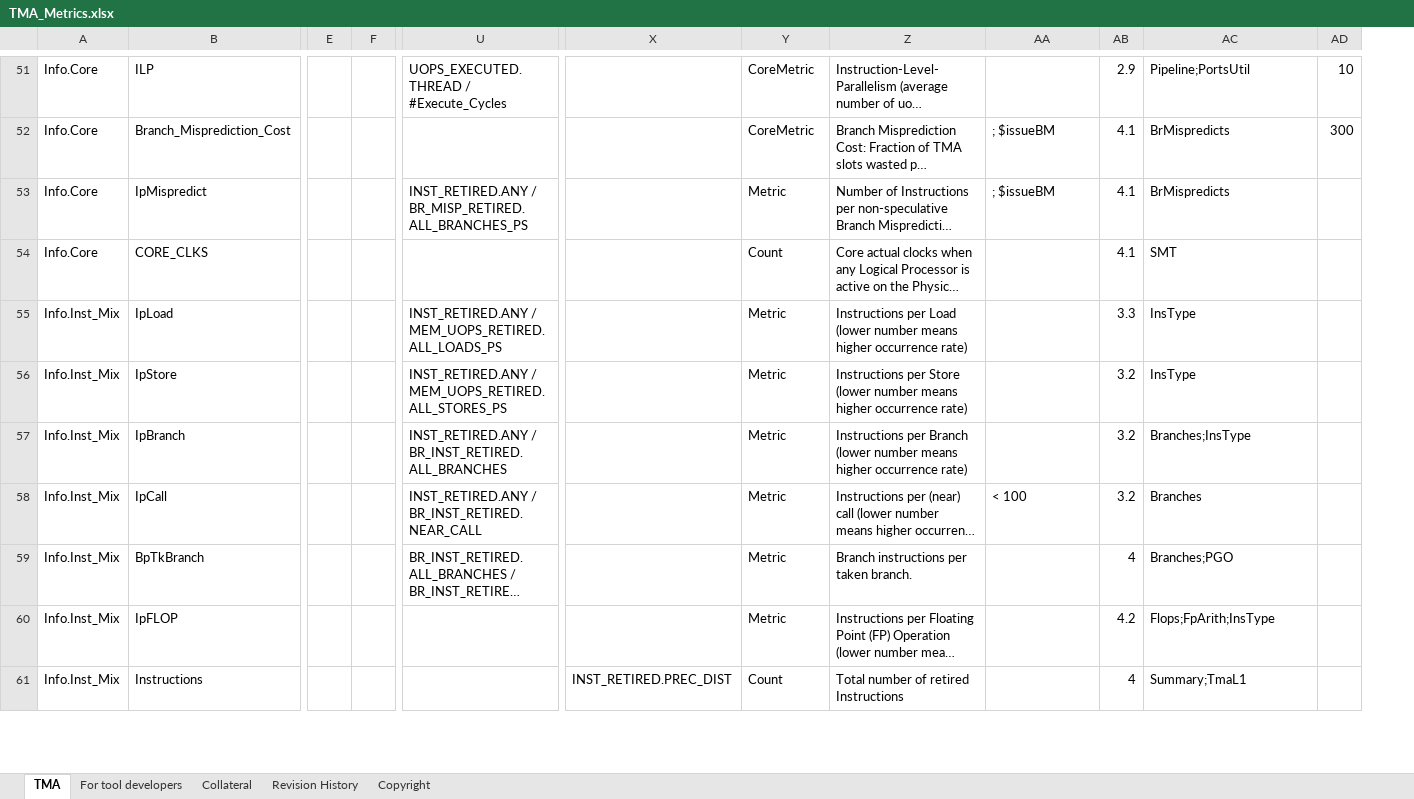
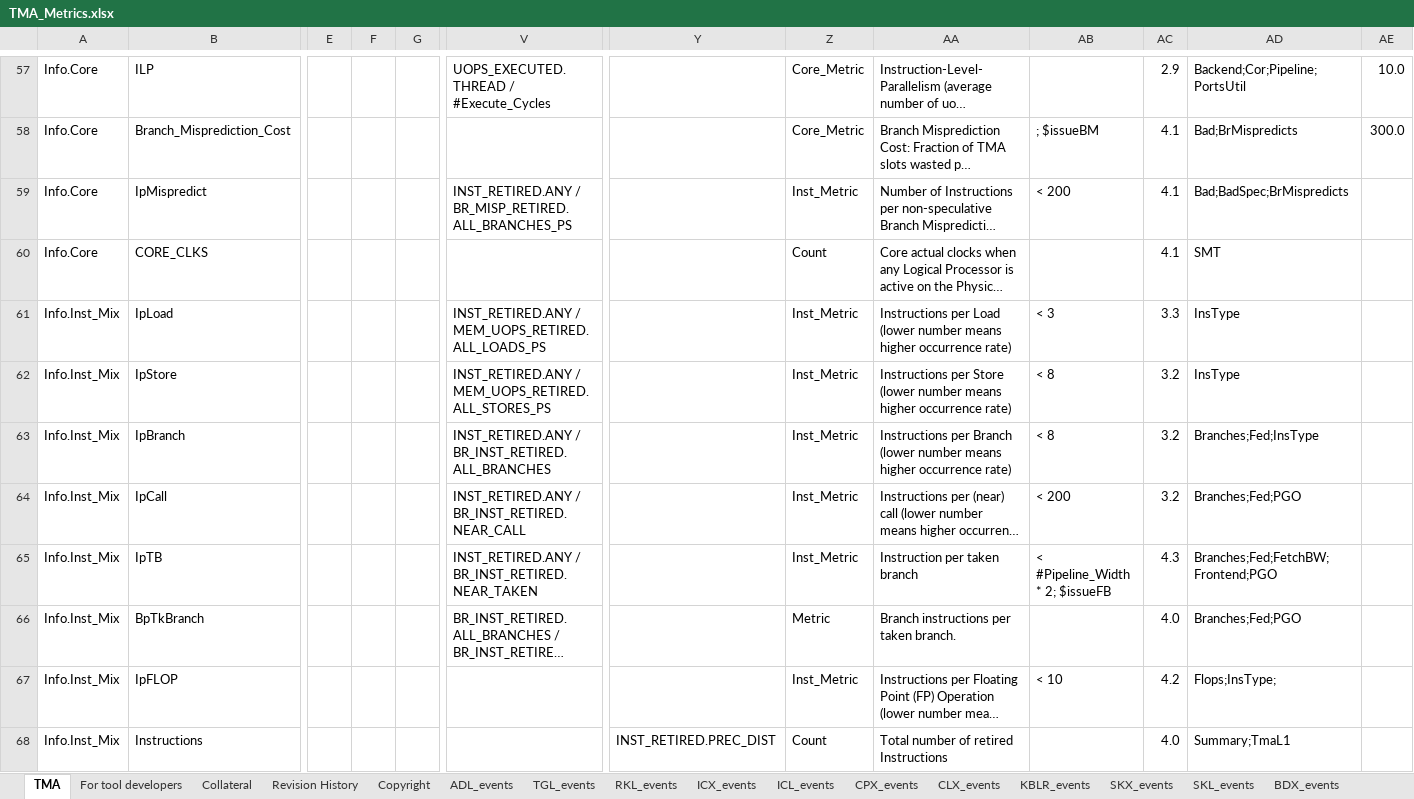
Before and after one commit to TomTheBear/perfmondb, an Excel workbook: TMA_Metrics.xlsx, sheet TMA, drawn as a sheet; only a part is shown, gaps mark what is left out; long unchanged cells end in …; values as stored, in another font and other column widths than the file's, no cell formats; removed rows and columns are numbered as before the commit, all else as after; rows hold the shown columns only; the diff covers the shown part only; the diff names each change by its address in the sheet, - before the commit and + after, or states it on an @@ line.

```diff
--- a/TMA_Metrics.xlsx (sheet TMA)
+++ b/TMA_Metrics.xlsx (sheet TMA)
+sheet tab: ADL_events
+sheet tab: TGL_events
+sheet tab: RKL_events
+sheet tab: ICX_events
+sheet tab: ICL_events
+sheet tab: CPX_events
+sheet tab: CLX_events
+sheet tab: KBLR_events
+sheet tab: SKX_events
+sheet tab: SKL_events
+sheet tab: BDX_events
+column F, empty
-column AD, rows 51-52: 10 | 300
+column AE, rows 57-58: 10.0 | 300.0
-Z57:Z58: CoreMetric
+Z57:Z58: Core_Metric
-AD57: Pipeline;PortsUtil
+AD57: Backend;Cor;Pipeline;PortsUtil
-AD58: BrMispredicts
+AD58: Bad;BrMispredicts
-Z59: Metric
+Z59: Inst_Metric
-AB59: ; $issueBM
+AB59: < 200
-AD59: BrMispredicts
+AD59: Bad;BadSpec;BrMispredicts
-Z61:Z64: Metric
+Z61:Z64: Inst_Metric
-AB61: (empty)
+AB61: < 3
-AB62:AB63: (empty)
+AB62:AB63: < 8
-AD63: Branches;InsType
+AD63: Branches;Fed;InsType
-AB64: < 100
+AB64: < 200
-AD64: Branches
+AD64: Branches;Fed;PGO
+row 65: Info.Inst_Mix | IpTB |  |  |  | INST_RETIRED.ANY / BR_INST_RETIRED.NEAR_TAKEN |  | Inst_Metric | Instruction per taken branch | < #Pipeline_Width * 2; $issueFB | 4.3 | Branches;Fed;FetchBW;Frontend;PGO
-AC66: 4
+AC66: 4.0
-AD66: Branches;PGO
+AD66: Branches;Fed;PGO
-Z67: Metric
+Z67: Inst_Metric
-AB67: (empty)
+AB67: < 10
-AD67: Flops;FpArith;InsType
+AD67: Flops;InsType;
-AC68: 4
+AC68: 4.0
```
Also changed, not shown: 12 added rows, 3 removed rows and 125 edited cells elsewhere in this sheet, sheet Revision History, sheet For tool developers, other sheet tabs, cell formats, charts or pictures, 6 other files.
